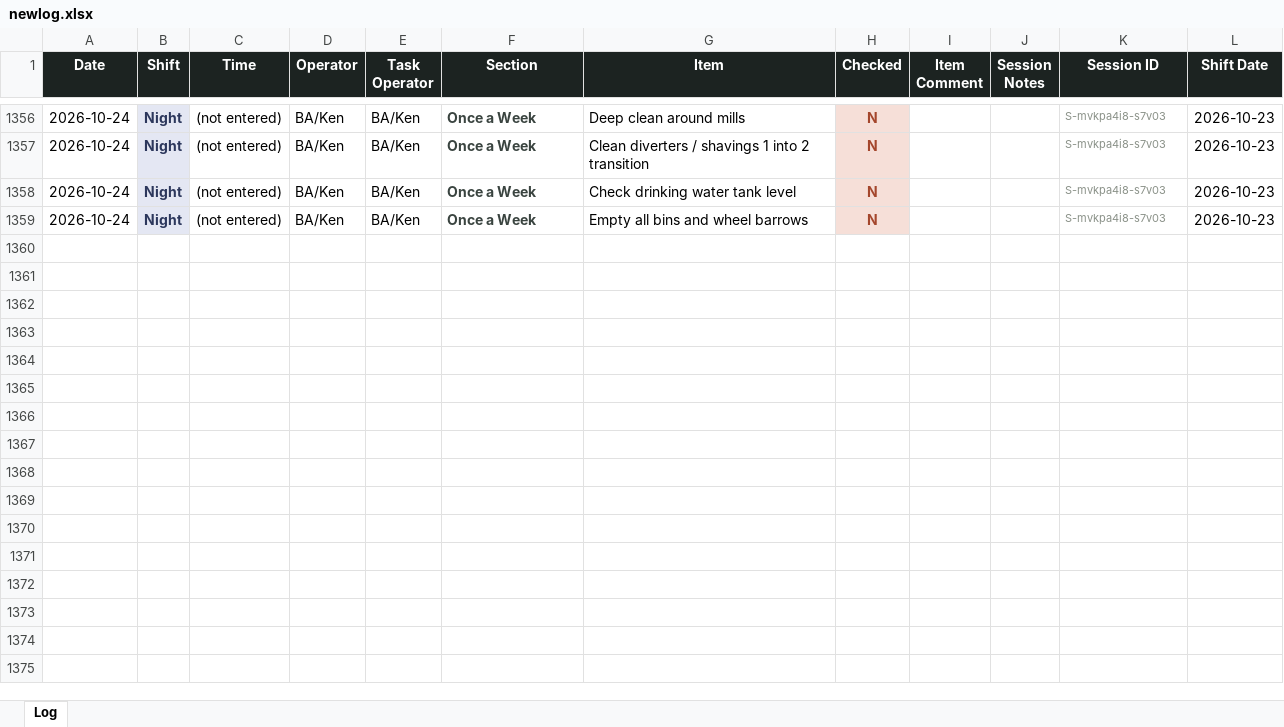
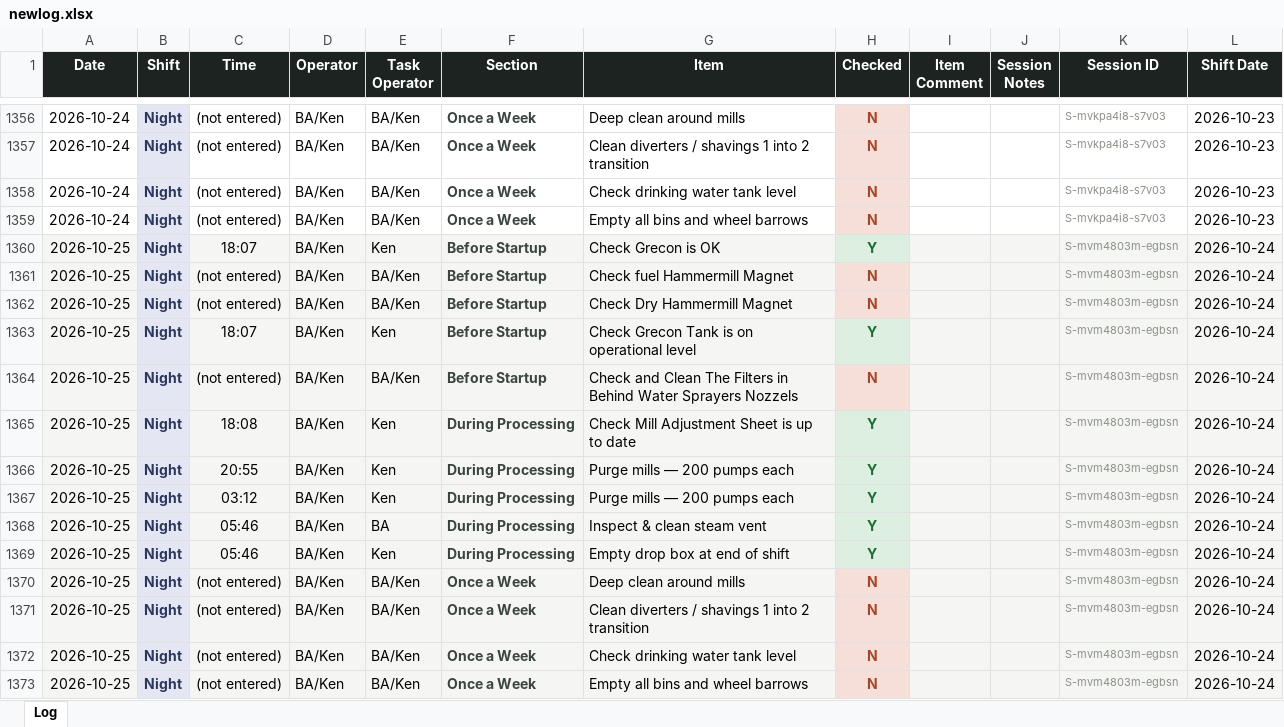
Before and after one commit to Tuan-Biomass/daily-checklist, an Excel workbook: newlog.xlsx, sheet Log, drawn as a sheet; only a part is shown, gaps mark what is left out; values as stored, in another font and other column widths than the file's, no borders; the diff names each change by its address in the sheet, - before the commit and + after, or states it on an @@ line.

Commit message:
Checklist log update 2026-10-24T19:47:01.302Z

```diff
--- a/newlog.xlsx (sheet Log)
+++ b/newlog.xlsx (sheet Log)
+row 1360: 2026-10-25 | Night | 18:07 | BA/Ken | Ken | Before Startup | Check Grecon is OK | Y |  |  | S-mvm4803m-egbsn | 2026-10-24
+row 1361: 2026-10-25 | Night | (not entered) | BA/Ken | BA/Ken | Before Startup | Check fuel Hammermill Magnet | N |  |  | S-mvm4803m-egbsn | 2026-10-24
+row 1362: 2026-10-25 | Night | (not entered) | BA/Ken | BA/Ken | Before Startup | Check Dry Hammermill Magnet | N |  |  | S-mvm4803m-egbsn | 2026-10-24
+row 1363: 2026-10-25 | Night | 18:07 | BA/Ken | Ken | Before Startup | Check Grecon Tank is on operational level | Y |  |  | S-mvm4803m-egbsn | 2026-10-24
+row 1364: 2026-10-25 | Night | (not entered) | BA/Ken | BA/Ken | Before Startup | Check and Clean The Filters in Behind Water Sprayers Nozzels | N |  |  | S-mvm4803m-egbsn | 2026-10-24
+row 1365: 2026-10-25 | Night | 18:08 | BA/Ken | Ken | During Processing | Check Mill Adjustment Sheet is up to date | Y |  |  | S-mvm4803m-egbsn | 2026-10-24
+row 1366: 2026-10-25 | Night | 20:55 | BA/Ken | Ken | During Processing | Purge mills — 200 pumps each | Y |  |  | S-mvm4803m-egbsn | 2026-10-24
+row 1367: 2026-10-25 | Night | 03:12 | BA/Ken | Ken | During Processing | Purge mills — 200 pumps each | Y |  |  | S-mvm4803m-egbsn | 2026-10-24
+row 1368: 2026-10-25 | Night | 05:46 | BA/Ken | BA | During Processing | Inspect & clean steam vent | Y |  |  | S-mvm4803m-egbsn | 2026-10-24
+row 1369: 2026-10-25 | Night | 05:46 | BA/Ken | Ken | During Processing | Empty drop box at end of shift | Y |  |  | S-mvm4803m-egbsn | 2026-10-24
+row 1370: 2026-10-25 | Night | (not entered) | BA/Ken | BA/Ken | Once a Week | Deep clean around mills | N |  |  | S-mvm4803m-egbsn | 2026-10-24
+row 1371: 2026-10-25 | Night | (not entered) | BA/Ken | BA/Ken | Once a Week | Clean diverters / shavings 1 into 2 transition | N |  |  | S-mvm4803m-egbsn | 2026-10-24
+row 1372: 2026-10-25 | Night | (not entered) | BA/Ken | BA/Ken | Once a Week | Check drinking water tank level | N |  |  | S-mvm4803m-egbsn | 2026-10-24
+row 1373: 2026-10-25 | Night | (not entered) | BA/Ken | BA/Ken | Once a Week | Empty all bins and wheel barrows | N |  |  | S-mvm4803m-egbsn | 2026-10-24
```
